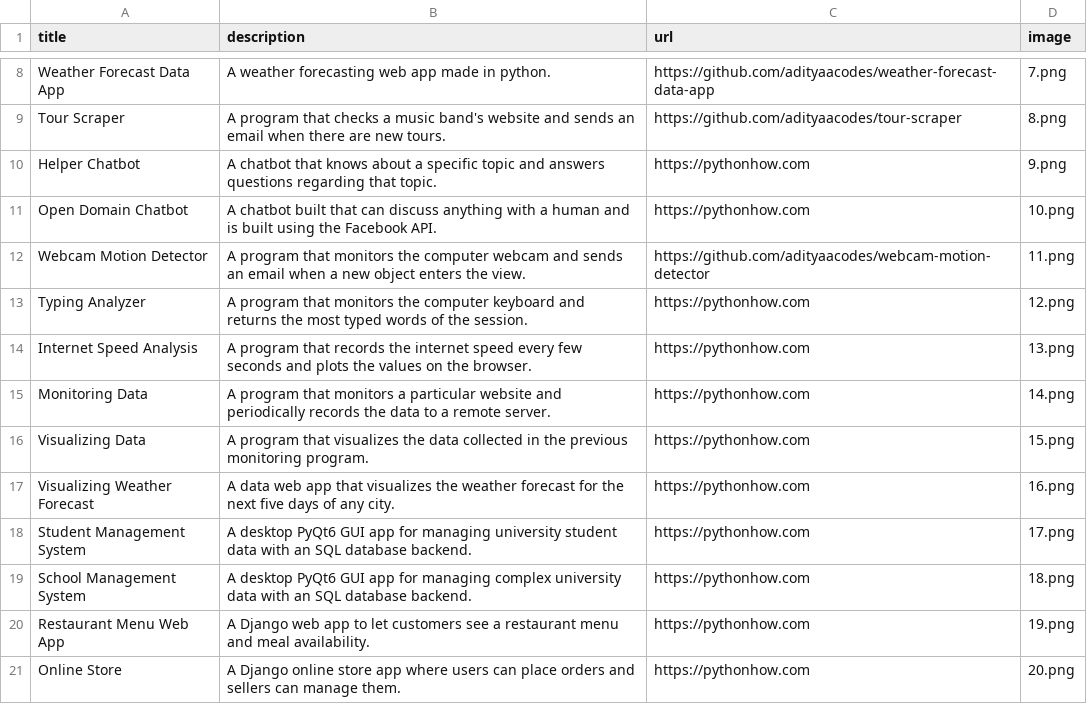
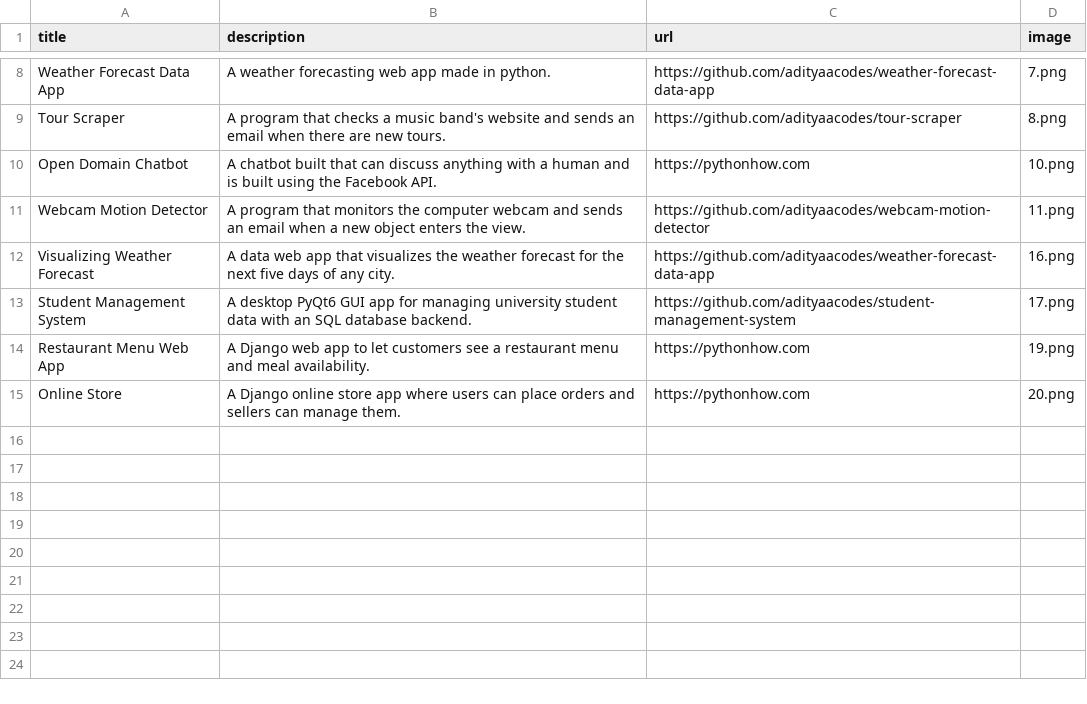
Before and after one commit to adityachaudhary99/Portfolio-Website, a CSV file: data.csv, drawn as a sheet; only a part is shown, gaps mark what is left out.

Commit message:
Update data.csv

```diff
--- a/data.csv
+++ b/data.csv
@@ -9,12 +9,6 @@ Weather Forecast Data App;A weather forecasting web app made in python.;https://
 Tour Scraper;A program that checks a music band's website and sends an email when there are new tours.;https://github.com/adityaacodes/tour-scraper;8.png
-Helper Chatbot;A chatbot that knows about a specific topic and answers questions regarding that topic.;https://pythonhow.com;9.png
 Open Domain Chatbot;A chatbot built that can discuss anything with a human and is built using the Facebook API.;https://pythonhow.com;10.png
 Webcam Motion Detector;A program that monitors the computer webcam and sends an email when a new object enters the view.;https://github.com/adityaacodes/webcam-motion-detector;11.png
-Typing Analyzer;A program that monitors the computer keyboard and returns the most typed words of the session.;https://pythonhow.com;12.png
-Internet Speed Analysis;A program that records the internet speed every few seconds and plots the values on the browser.;https://pythonhow.com;13.png
-Monitoring Data;A program that monitors a particular website and periodically records the data to a remote server.;https://pythonhow.com;14.png
-Visualizing Data;A program that visualizes the data collected in the previous monitoring program. ;https://pythonhow.com;15.png
-Visualizing Weather Forecast;A data web app that visualizes the weather forecast for the next five days of any city.;https://pythonhow.com;16.png
-Student Management System;A desktop PyQt6 GUI app for managing university student data with an SQL database backend.;https://pythonhow.com;17.png
-School Management System;A desktop PyQt6 GUI app for managing complex university data with an SQL database backend.;https://pythonhow.com;18.png
+Visualizing Weather Forecast;A data web app that visualizes the weather forecast for the next five days of any city.;https://github.com/adityaacodes/weather-forecast-data-app;16.png
+Student Management System;A desktop PyQt6 GUI app for managing university student data with an SQL database backend.;https://github.com/adityaacodes/student-management-system;17.png
 Restaurant Menu Web App;A Django web app to let customers see a restaurant menu and meal availability.;https://pythonhow.com;19.png
```
